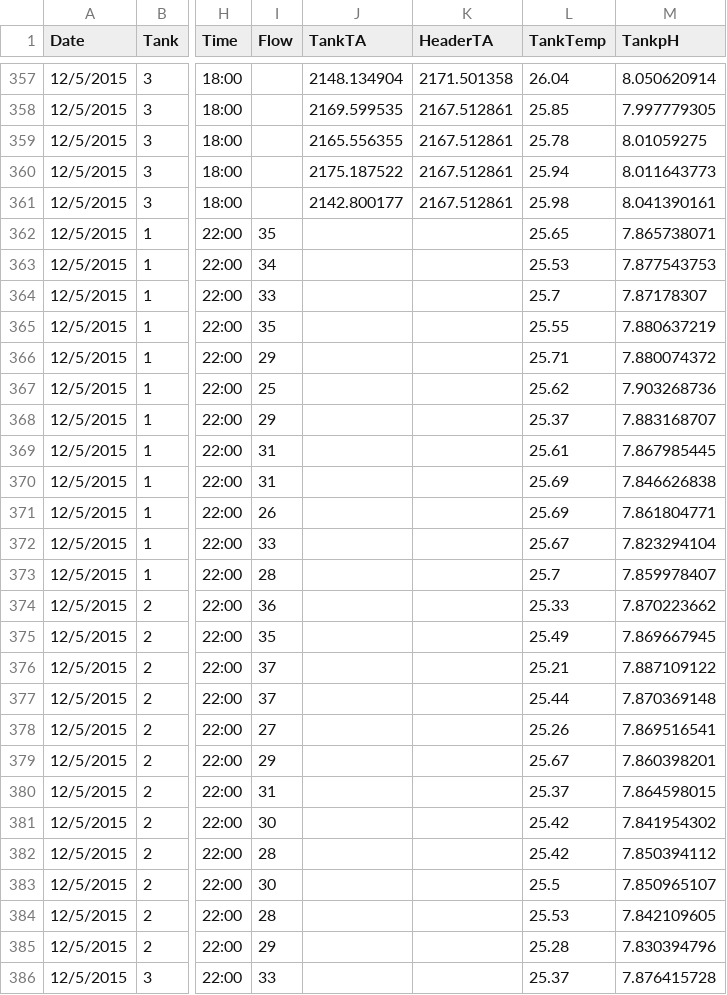
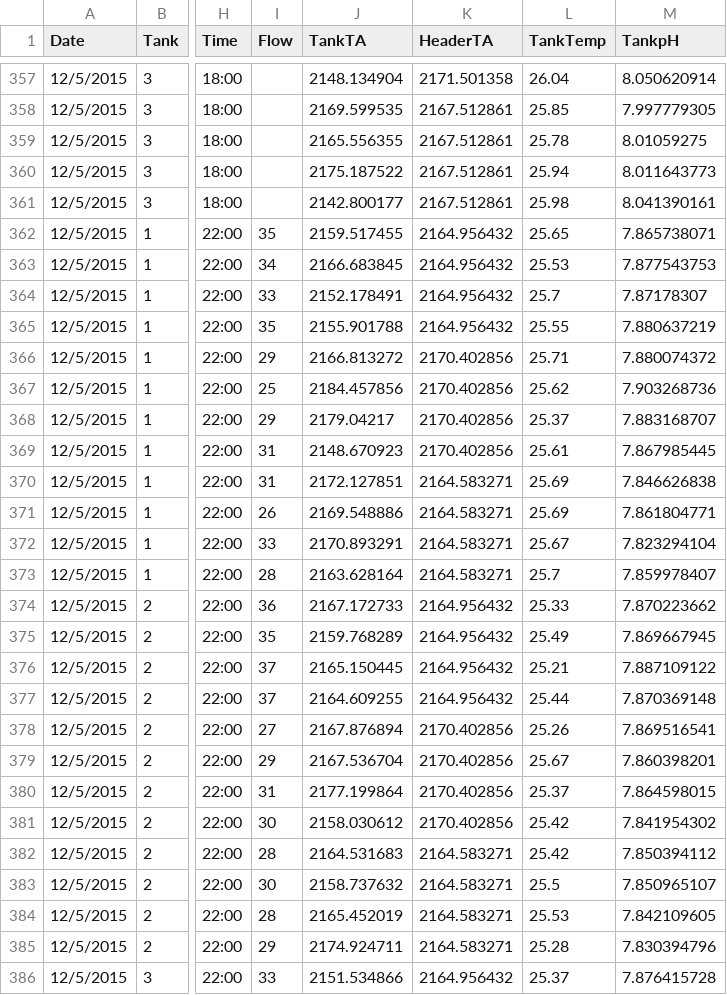
Before and after one commit to donahuem/CRANE-R, a CSV file: data/AllChemData.csv, drawn as a sheet; only a part is shown, gaps mark what is left out; the diff covers the shown part only; the diff names each change by its address in the sheet, - before the commit and + after, or states it on an @@ line.

Commit message:
AllChem Data updated with all the final TA data

```diff
--- a/data/AllChemData.csv
+++ b/data/AllChemData.csv
-J362 (TankTA): (empty)
+J362 (TankTA): 2159.517455
-K362:K365 (HeaderTA): (empty)
+K362:K365 (HeaderTA): 2164.956432
-J363 (TankTA): (empty)
+J363 (TankTA): 2166.683845
-J364 (TankTA): (empty)
+J364 (TankTA): 2152.178491
-J365 (TankTA): (empty)
+J365 (TankTA): 2155.901788
-J366 (TankTA): (empty)
+J366 (TankTA): 2166.813272
-K366:K369 (HeaderTA): (empty)
+K366:K369 (HeaderTA): 2170.402856
-J367 (TankTA): (empty)
+J367 (TankTA): 2184.457856
-J368 (TankTA): (empty)
+J368 (TankTA): 2179.04217
-J369 (TankTA): (empty)
+J369 (TankTA): 2148.670923
-J370 (TankTA): (empty)
+J370 (TankTA): 2172.127851
-K370:K373 (HeaderTA): (empty)
+K370:K373 (HeaderTA): 2164.583271
-J371 (TankTA): (empty)
+J371 (TankTA): 2169.548886
-J372 (TankTA): (empty)
+J372 (TankTA): 2170.893291
-J373 (TankTA): (empty)
+J373 (TankTA): 2163.628164
-J374 (TankTA): (empty)
+J374 (TankTA): 2167.172733
-K374:K377 (HeaderTA): (empty)
+K374:K377 (HeaderTA): 2164.956432
-J375 (TankTA): (empty)
+J375 (TankTA): 2159.768289
-J376 (TankTA): (empty)
+J376 (TankTA): 2165.150445
-J377 (TankTA): (empty)
+J377 (TankTA): 2164.609255
-J378 (TankTA): (empty)
+J378 (TankTA): 2167.876894
-K378:K381 (HeaderTA): (empty)
+K378:K381 (HeaderTA): 2170.402856
-J379 (TankTA): (empty)
+J379 (TankTA): 2167.536704
-J380 (TankTA): (empty)
+J380 (TankTA): 2177.199864
-J381 (TankTA): (empty)
+J381 (TankTA): 2158.030612
-J382 (TankTA): (empty)
+J382 (TankTA): 2164.531683
-K382:K385 (HeaderTA): (empty)
+K382:K385 (HeaderTA): 2164.583271
-J383 (TankTA): (empty)
+J383 (TankTA): 2158.737632
-J384 (TankTA): (empty)
+J384 (TankTA): 2165.452019
-J385 (TankTA): (empty)
+J385 (TankTA): 2174.924711
-J386 (TankTA): (empty)
+J386 (TankTA): 2151.534866
-K386 (HeaderTA): (empty)
+K386 (HeaderTA): 2164.956432
```
Also changed, not shown: 23 edited cells elsewhere in this file.
